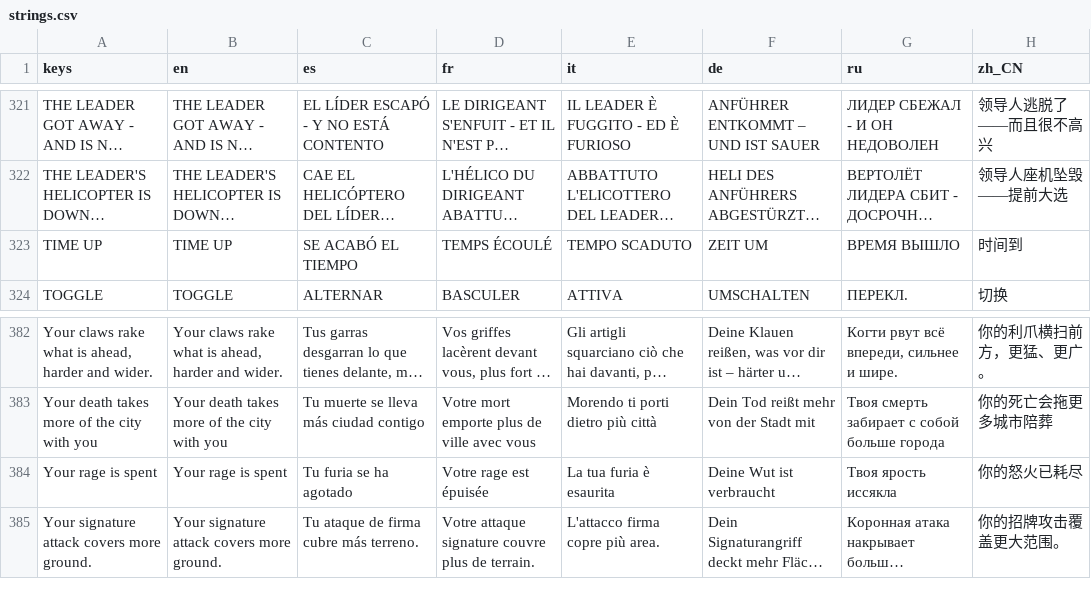
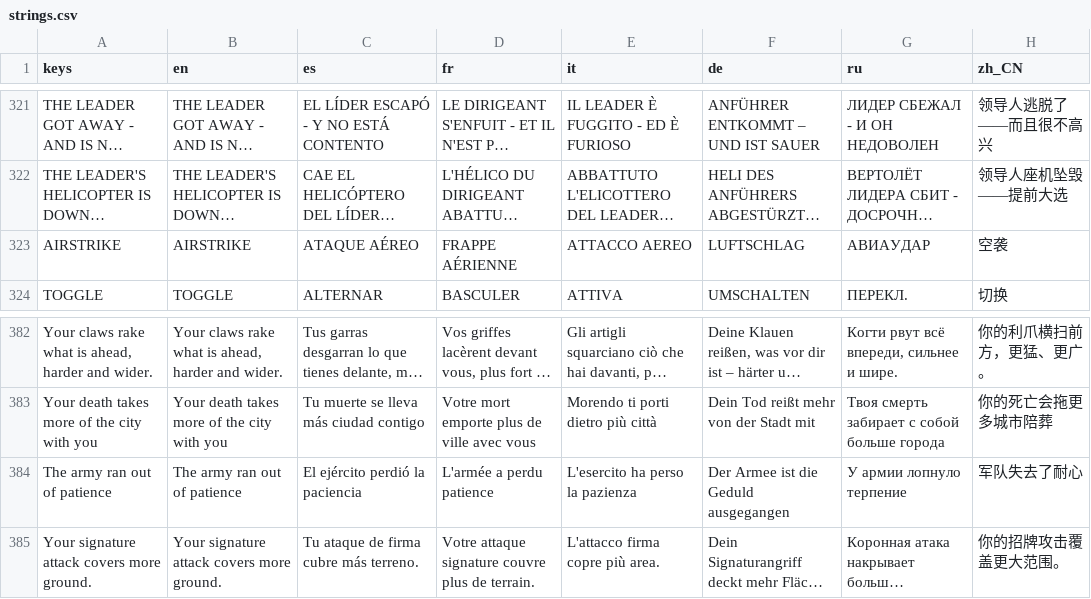
Before and after one commit to gabebartolo-spec/Kaiju-Incremental, a CSV file: data/i18n/strings.csv, drawn as a sheet; only a part is shown, gaps mark what is left out; long unchanged cells end in …; removed rows and columns are numbered as before the commit, all else as after; the diff names each change by its address in the sheet, - before the commit and + after, or states it on an @@ line.

```diff
--- a/data/i18n/strings.csv
+++ b/data/i18n/strings.csv
-row 323: TIME UP | TIME UP | SE ACABÓ EL TIEMPO | TEMPS ÉCOULÉ | TEMPO SCADUTO | ZEIT UM | ВРЕМЯ ВЫШЛО | 时间到
+row 323: AIRSTRIKE | AIRSTRIKE | ATAQUE AÉREO | FRAPPE AÉRIENNE | ATTACCO AEREO | LUFTSCHLAG | АВИАУДАР | 空袭
-row 384: Your rage is spent | Your rage is spent | Tu furia se ha agotado | Votre rage est épuisée | La tua furia è esaurita | Deine Wut ist verbraucht | Твоя ярость иссякла | 你的怒火已耗尽
+row 384: The army ran out of patience | The army ran out of patience | El ejército perdió la paciencia | L'armée a perdu patience | L'esercito ha perso la pazienza | Der Armee ist die Geduld ausgegangen | У армии лопнуло терпение | 军队失去了耐心
```
Also changed, not shown: 19 other files.
